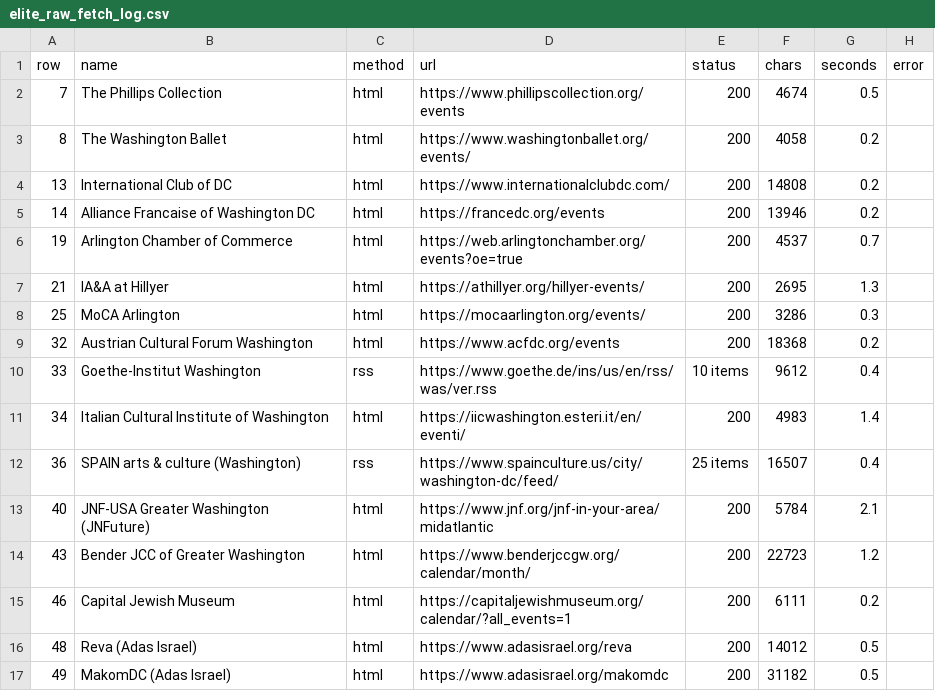
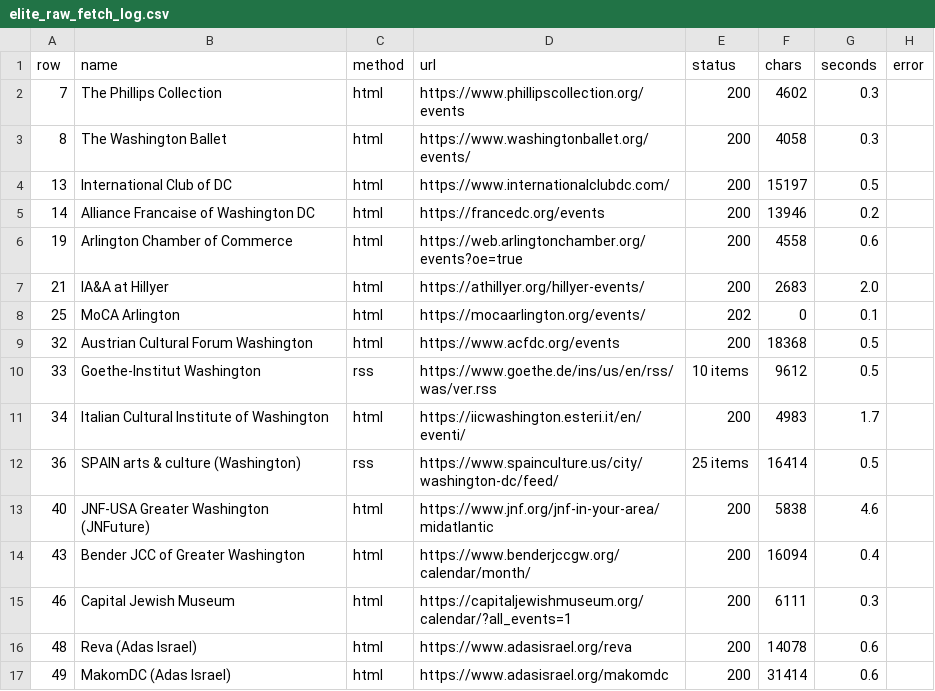
Before and after one commit to emanstof-png/event-feed, a CSV file: elite_raw_fetch_log.csv, drawn as a sheet.

```diff
--- a/elite_raw_fetch_log.csv
+++ b/elite_raw_fetch_log.csv
@@ -1,17 +1,17 @@
 row,name,method,url,status,chars,seconds,error
-7,The Phillips Collection,html,https://www.phillipscollection.org/events,200,4674,0.5,
-8,The Washington Ballet,html,https://www.washingtonballet.org/events/,200,4058,0.2,
-13,International Club of DC,html,https://www.internationalclubdc.com/,200,14808,0.2,
+7,The Phillips Collection,html,https://www.phillipscollection.org/events,200,4602,0.3,
+8,The Washington Ballet,html,https://www.washingtonballet.org/events/,200,4058,0.3,
+13,International Club of DC,html,https://www.internationalclubdc.com/,200,15197,0.5,
 14,Alliance Francaise of Washington DC,html,https://francedc.org/events,200,13946,0.2,
-19,Arlington Chamber of Commerce,html,https://web.arlingtonchamber.org/events?oe=true,200,4537,0.7,
-21,IA&A at Hillyer,html,https://athillyer.org/hillyer-events/,200,2695,1.3,
-25,MoCA Arlington,html,https://mocaarlington.org/events/,200,3286,0.3,
-32,Austrian Cultural Forum Washington,html,https://www.acfdc.org/events,200,18368,0.2,
-33,Goethe-Institut Washington,rss,https://www.goethe.de/ins/us/en/rss/was/ver.rss,10 items,9612,0.4,
-34,Italian Cultural Institute of Washington,html,https://iicwashington.esteri.it/en/eventi/,200,4983,1.4,
-36,SPAIN arts & culture (Washington),rss,https://www.spainculture.us/city/washington-dc/feed/,25 items,16507,0.4,
-40,JNF-USA Greater Washington (JNFuture),html,https://www.jnf.org/jnf-in-your-area/midatlantic,200,5784,2.1,
-43,Bender JCC of Greater Washington,html,https://www.benderjccgw.org/calendar/month/,200,22723,1.2,
-46,Capital Jewish Museum,html,https://capitaljewishmuseum.org/calendar/?all_events=1,200,6111,0.2,
-48,Reva (Adas Israel),html,https://www.adasisrael.org/reva,200,14012,0.5,
-49,MakomDC (Adas Israel),html,https://www.adasisrael.org/makomdc,200,31182,0.5,
+19,Arlington Chamber of Commerce,html,https://web.arlingtonchamber.org/events?oe=true,200,4558,0.6,
+21,IA&A at Hillyer,html,https://athillyer.org/hillyer-events/,200,2683,2.0,
+25,MoCA Arlington,html,https://mocaarlington.org/events/,202,0,0.1,
+32,Austrian Cultural Forum Washington,html,https://www.acfdc.org/events,200,18368,0.5,
+33,Goethe-Institut Washington,rss,https://www.goethe.de/ins/us/en/rss/was/ver.rss,10 items,9612,0.5,
+34,Italian Cultural Institute of Washington,html,https://iicwashington.esteri.it/en/eventi/,200,4983,1.7,
+36,SPAIN arts & culture (Washington),rss,https://www.spainculture.us/city/washington-dc/feed/,25 items,16414,0.5,
+40,JNF-USA Greater Washington (JNFuture),html,https://www.jnf.org/jnf-in-your-area/midatlantic,200,5838,4.6,
+43,Bender JCC of Greater Washington,html,https://www.benderjccgw.org/calendar/month/,200,16094,0.4,
+46,Capital Jewish Museum,html,https://capitaljewishmuseum.org/calendar/?all_events=1,200,6111,0.3,
+48,Reva (Adas Israel),html,https://www.adasisrael.org/reva,200,14078,0.6,
+49,MakomDC (Adas Israel),html,https://www.adasisrael.org/makomdc,200,31414,0.6,
```
Also changed, not shown: 16 other files.
